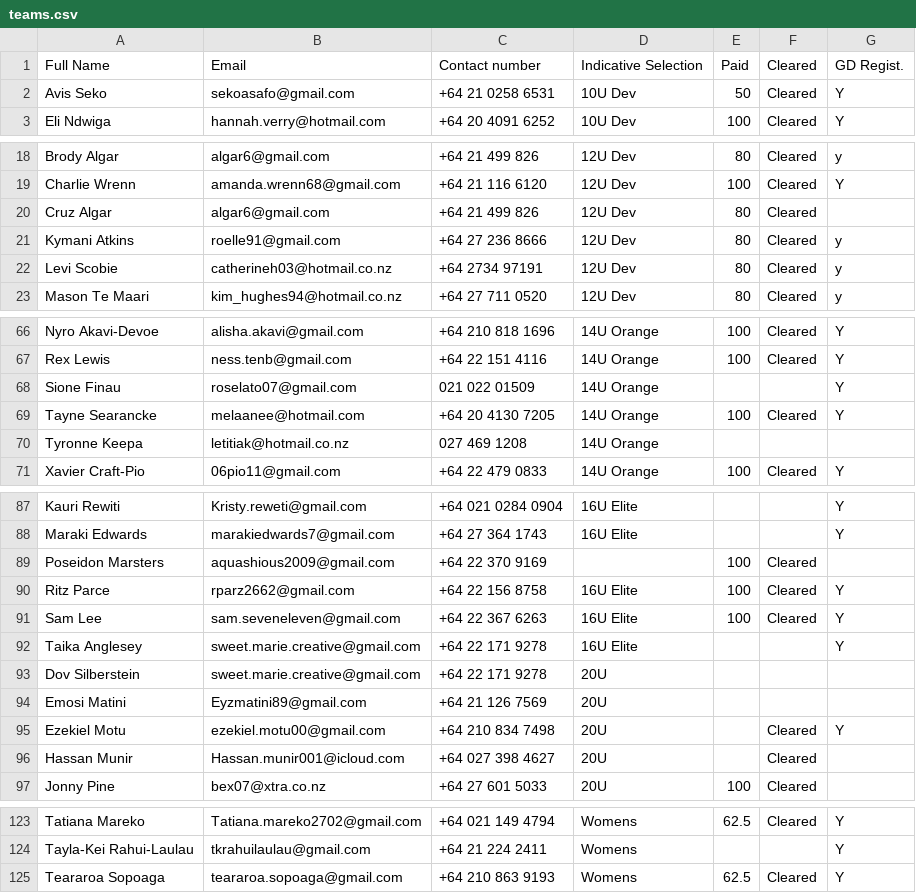
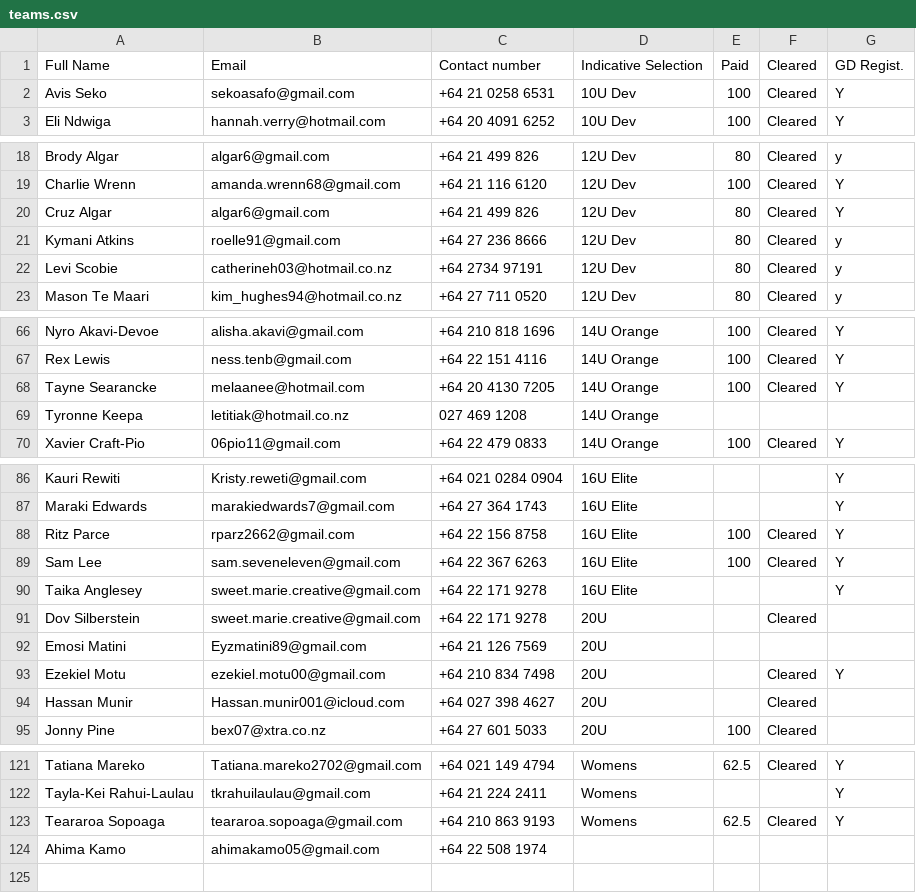
Before and after one commit to limonza/te-tai-hou-teams-2025, a CSV file: teams.csv, drawn as a sheet; only a part is shown, gaps mark what is left out; the diff covers the shown part only.

Commit message:
Update teams.csv

```diff
--- a/teams.csv
+++ b/teams.csv
@@ -1,3 +1,3 @@
 Full Name,Email,Contact number,Indicative Selection,Paid,Cleared,GD Regist.
-Avis Seko,sekoasafo@gmail.com,+64 21 0258 6531,10U Dev,50,Cleared,Y
+Avis Seko,sekoasafo@gmail.com,+64 21 0258 6531,10U Dev,100,Cleared,Y
 Eli Ndwiga,hannah.verry@hotmail.com,+64 20 4091 6252,10U Dev,100,Cleared,Y
@@ -19,3 +19,3 @@ Brody Algar,algar6@gmail.com,+64 21 499 826,12U Dev,80,Cleared,y
 Charlie Wrenn,amanda.wrenn68@gmail.com,+64 21 116 6120,12U Dev,100,Cleared,Y
-Cruz Algar,algar6@gmail.com,+64 21 499 826,12U Dev,80,Cleared,
+Cruz Algar,algar6@gmail.com,+64 21 499 826,12U Dev,80,Cleared,Y
 Kymani Atkins,roelle91@gmail.com,+64 27 236 8666,12U Dev,80,Cleared,y
@@ -67,3 +67,2 @@ Nyro Akavi-Devoe,alisha.akavi@gmail.com,+64 210 818 1696,14U Orange,100,Cleared,
 Rex Lewis,ness.tenb@gmail.com,+64 22 151 4116,14U Orange,100,Cleared,Y
-Sione Finau,roselato07@gmail.com,021 022 01509,14U Orange,,,Y
 Tayne Searancke,melaanee@hotmail.com,+64 20 4130 7205,14U Orange,100,Cleared,Y
@@ -88,3 +87,2 @@ Kauri Rewiti,Kristy.reweti@gmail.com ,+64 021 0284 0904,16U Elite,,,Y
 Maraki Edwards ,marakiedwards7@gmail.com,+64 27 364 1743,16U Elite,,,Y
-Poseidon Marsters,aquashious2009@gmail.com,+64 22 370 9169,,100,Cleared,
 Ritz Parce,rparz2662@gmail.com,+64 22 156 8758,16U Elite,100,Cleared,Y
@@ -92,3 +90,3 @@ Sam Lee,sam.seveneleven@gmail.com,+64 22 367 6263,16U Elite,100,Cleared,Y
 Taika Anglesey,sweet.marie.creative@gmail.com,+64 22 171 9278,16U Elite,,,Y
-Dov Silberstein,sweet.marie.creative@gmail.com,+64 22 171 9278,20U,,,
+Dov Silberstein,sweet.marie.creative@gmail.com,+64 22 171 9278,20U,,Cleared,
 Emosi Matini,Eyzmatini89@gmail.com,+64 21 126 7569,20U,,,
@@ -125 +123,2 @@ Tayla-Kei Rahui-Laulau,tkrahuilaulau@gmail.com,+64 21 224 2411,Womens,,,Y
 Teararoa  Sopoaga ,teararoa.sopoaga@gmail.com,+64 210 863 9193,Womens,62.5,Cleared,Y
+Ahima  Kamo ,ahimakamo05@gmail.com,+64 22 508 1974,,,,
```
Also changed, not shown: 1 edited cell elsewhere in this file.
